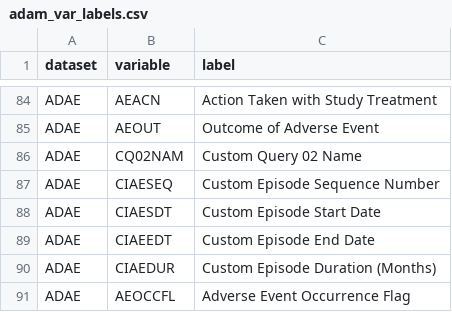
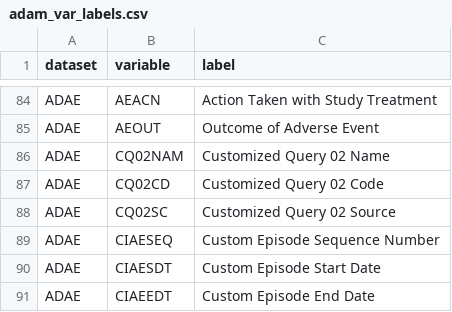
Before and after one commit to antonybevan/TROPIC_sanofi, a CSV file: 03_validation_r/adam_var_labels.csv, drawn as a sheet; only a part is shown, gaps mark what is left out; the shorter side is filled out with more unchanged rows.

Commit message:
fix(remediation): resolve SAS WORK library cleanup anti-pattern, irAE classification, constant lab covariate imputation, SDTM Define-XML schema validation, and Node.js 20 deprecation in CI/CD

```diff
--- a/03_validation_r/adam_var_labels.csv
+++ b/03_validation_r/adam_var_labels.csv
@@ -85,3 +85,5 @@ ADAE,AEACN,Action Taken with Study Treatment
 ADAE,AEOUT,Outcome of Adverse Event
-ADAE,CQ02NAM,Custom Query 02 Name
+ADAE,CQ02NAM,Customized Query 02 Name
+ADAE,CQ02CD,Customized Query 02 Code
+ADAE,CQ02SC,Customized Query 02 Source
 ADAE,CIAESEQ,Custom Episode Sequence Number
```
Also changed, not shown: 18 other files.
